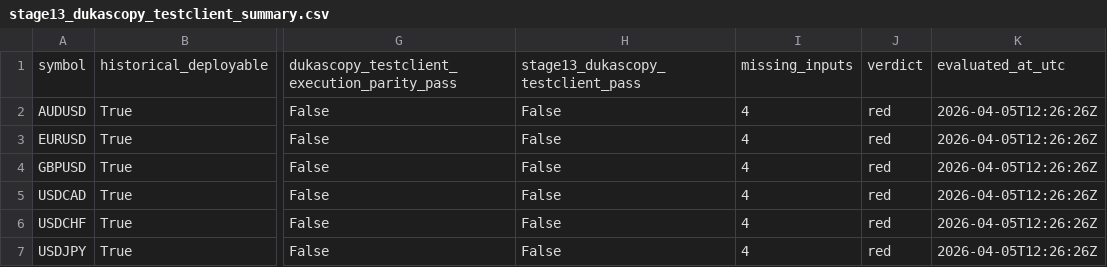
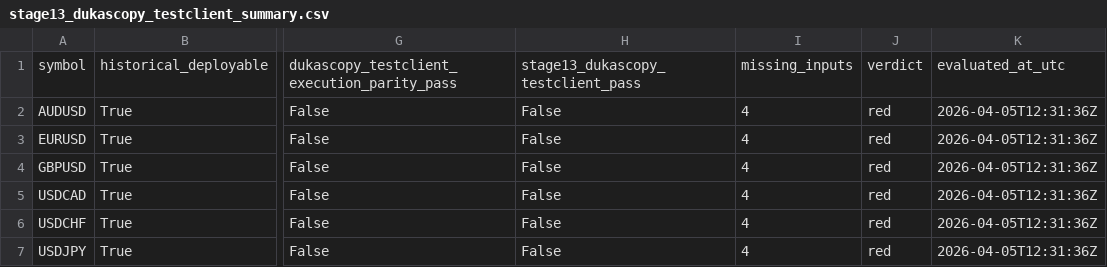
Before and after one commit to jbus84/behemoth, a CSV file: data/analysis/backtest_reconcile/stage13_dukascopy_testclient_summary.csv, drawn as a sheet; only a part is shown, gaps mark what is left out; the diff names each change by its address in the sheet, - before the commit and + after, or states it on an @@ line.

```diff
--- a/data/analysis/backtest_reconcile/stage13_dukascopy_testclient_summary.csv
+++ b/data/analysis/backtest_reconcile/stage13_dukascopy_testclient_summary.csv
-K2:K7: 2026-04-05T12:26:26Z
+K2:K7: 2026-04-05T12:31:36Z
```
Also changed, not shown: data/analysis/backtest_reconcile/stage13_dukascopy_testclient_checks.csv, 5 other files.
